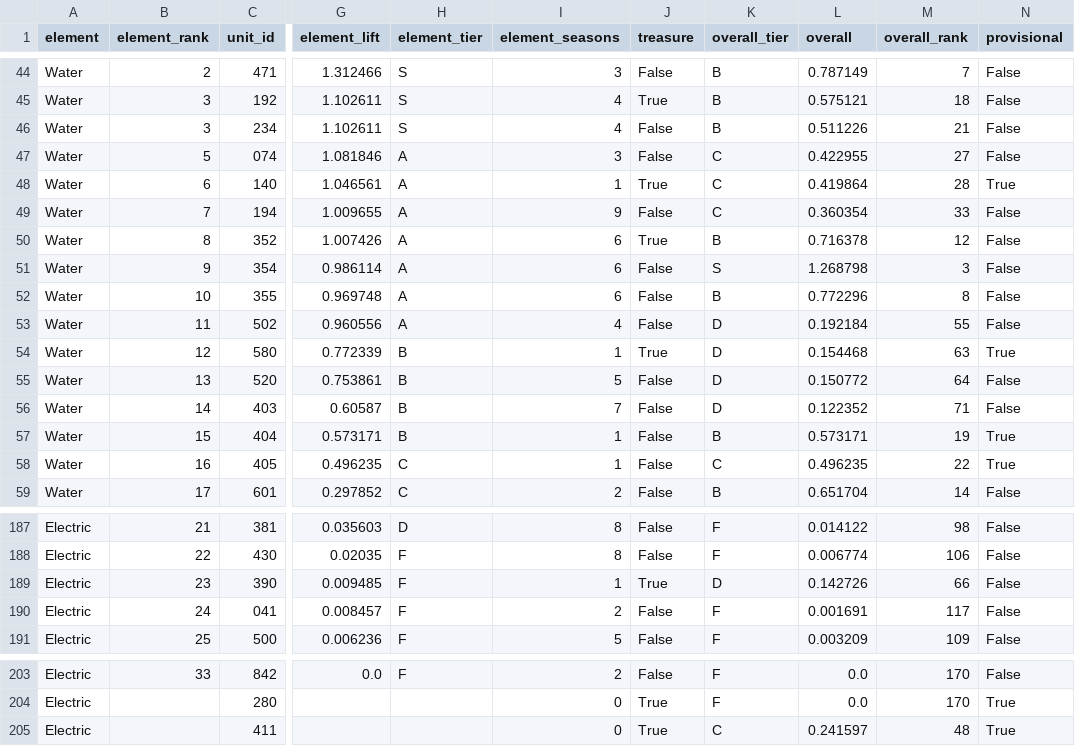
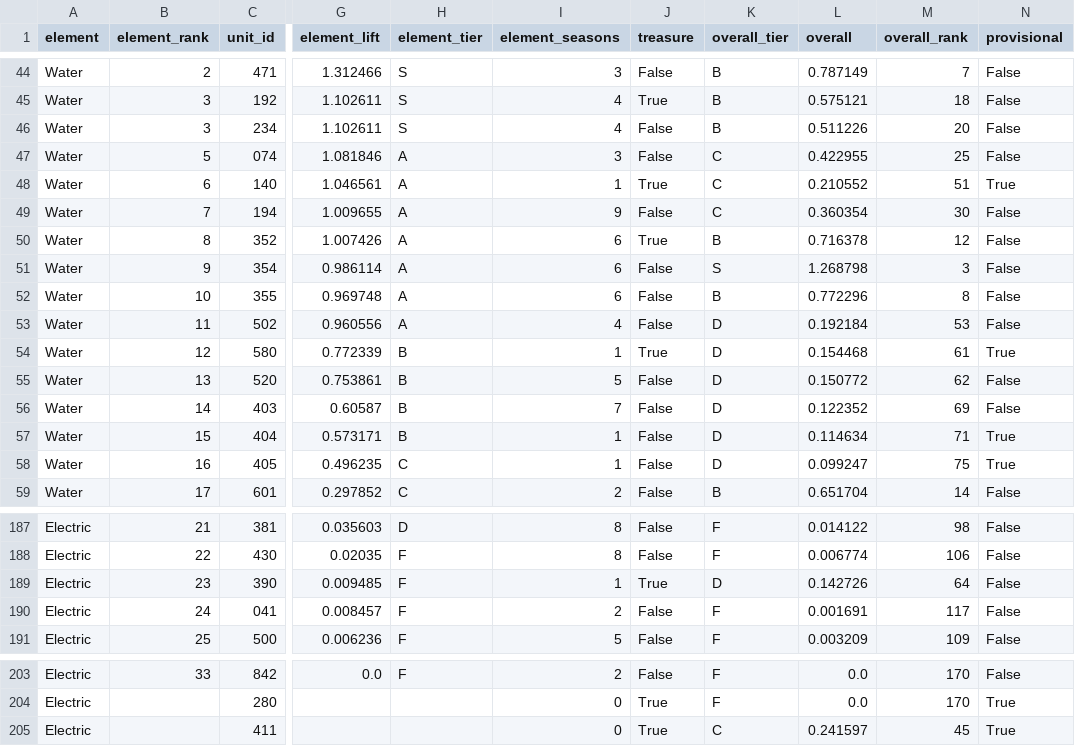
Before and after one commit to Jgaram/nikke-analysis, a CSV file: data/processed/metrics_element_tiers.csv, drawn as a sheet; only a part is shown, gaps mark what is left out; the diff covers the shown part only; the diff names each change by its address in the sheet, - before the commit and + after, or states it on an @@ line.

```diff
--- a/data/processed/metrics_element_tiers.csv
+++ b/data/processed/metrics_element_tiers.csv
-M46 (overall_rank): 21
+M46 (overall_rank): 20
-M47 (overall_rank): 27
+M47 (overall_rank): 25
-L48 (overall): 0.419864
+L48 (overall): 0.210552
-M48 (overall_rank): 28
+M48 (overall_rank): 51
-M49 (overall_rank): 33
+M49 (overall_rank): 30
-M53 (overall_rank): 55
+M53 (overall_rank): 53
-M54 (overall_rank): 63
+M54 (overall_rank): 61
-M55 (overall_rank): 64
+M55 (overall_rank): 62
-M56 (overall_rank): 71
+M56 (overall_rank): 69
-K57 (overall_tier): B
+K57 (overall_tier): D
-L57 (overall): 0.573171
+L57 (overall): 0.114634
-M57 (overall_rank): 19
+M57 (overall_rank): 71
-K58 (overall_tier): C
+K58 (overall_tier): D
-L58 (overall): 0.496235
+L58 (overall): 0.099247
-M58 (overall_rank): 22
+M58 (overall_rank): 75
-M189 (overall_rank): 66
+M189 (overall_rank): 64
-M205 (overall_rank): 48
+M205 (overall_rank): 45
```
Also changed, not shown: 47 edited cells elsewhere in this file, data/processed/metrics_overall_tiers.csv, data/processed/metrics_tier_changes.csv, 9 other files.
